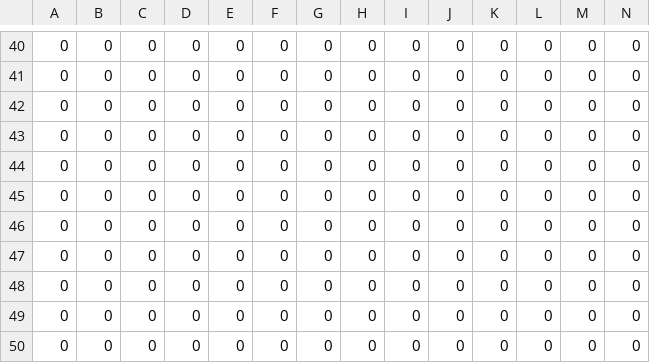
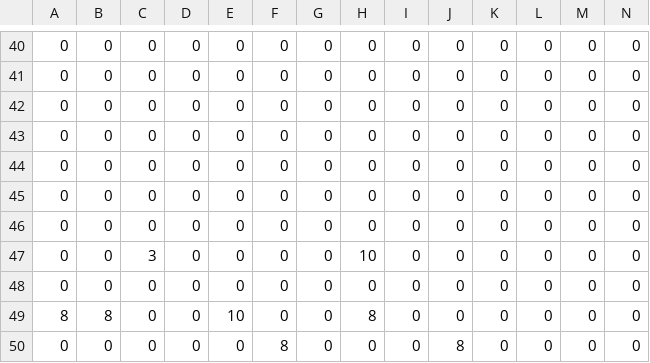
Before and after one commit to coxg/Generator, a CSV file: Generator/Maps/Tiles/0_0.csv, drawn as a sheet; only a part is shown, gaps mark what is left out; removed rows and columns are numbered as before the commit, all else as after; rows hold the shown columns only; the diff names each change by its address in the sheet, - before the commit and + after, or states it on an @@ line.

```diff
--- a/Generator/Maps/Tiles/0_0.csv
+++ b/Generator/Maps/Tiles/0_0.csv
+row 47: 0 | 0 | 3 | 0 | 0 | 0 | 0 | 10 | 0 | 0 | 0 | 0 | 0 | 0
-A49: 0
+A49: 8
-B49: 0
+B49: 8
-E49: 0
+E49: 10
-H49: 0
+H49: 8
-F50: 0
+F50: 8
-J50: 0
+J50: 8
-row 50: 0 | 0 | 0 | 0 | 0 | 0 | 0 | 0 | 0 | 0 | 0 | 0 | 0 | 0
```
Also changed, not shown: Generator/Maps/Tiles/0_1.csv, Generator/Maps/Tiles/1_0.csv, 6 other files.
